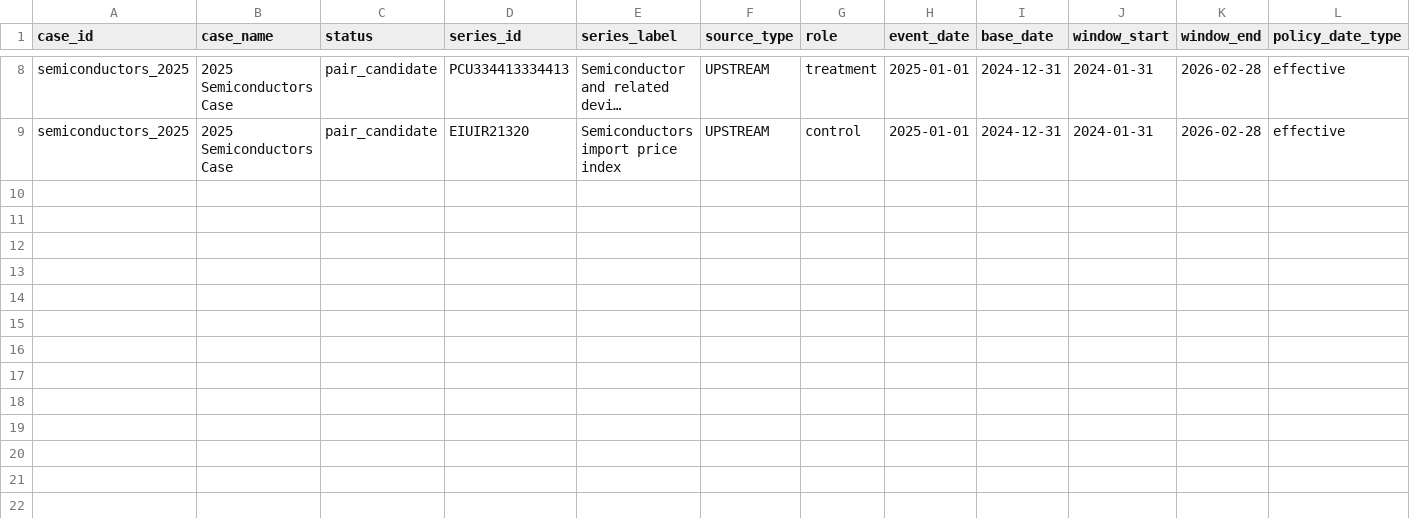
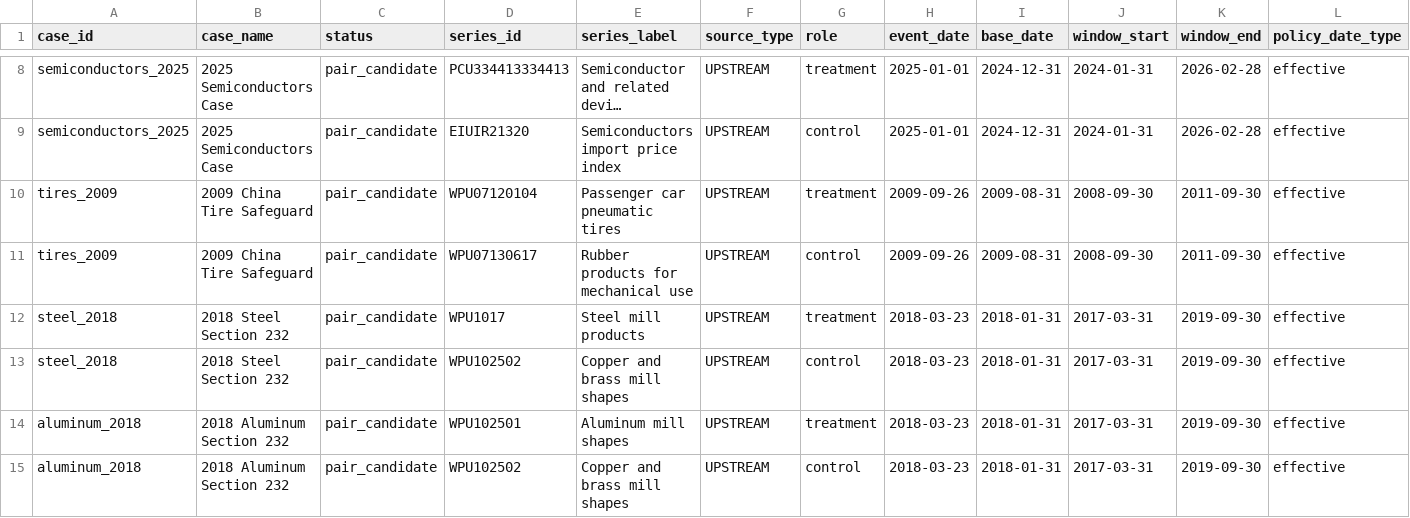
Before and after one commit to haydenstoltz/tariff-tracker, a CSV file: data/metadata/product_case_studies.csv, drawn as a sheet; only a part is shown, gaps mark what is left out; long unchanged cells end in …; rows hold the shown columns only; the diff names each change by its address in the sheet, - before the commit and + after, or states it on an @@ line.

```diff
--- a/data/metadata/product_case_studies.csv
+++ b/data/metadata/product_case_studies.csv
+row 10: tires_2009 | 2009 China Tire Safeguard | pair_candidate | WPU07120104 | Passenger car pneumatic tires | UPSTREAM | treatment | 2009-09-26 | 2009-08-31 | 2008-09-30 | 2011-09-30 | effective
+row 11: tires_2009 | 2009 China Tire Safeguard | pair_candidate | WPU07130617 | Rubber products for mechanical use | UPSTREAM | control | 2009-09-26 | 2009-08-31 | 2008-09-30 | 2011-09-30 | effective
+row 12: steel_2018 | 2018 Steel Section 232 | pair_candidate | WPU1017 | Steel mill products | UPSTREAM | treatment | 2018-03-23 | 2018-01-31 | 2017-03-31 | 2019-09-30 | effective
+row 13: steel_2018 | 2018 Steel Section 232 | pair_candidate | WPU102502 | Copper and brass mill shapes | UPSTREAM | control | 2018-03-23 | 2018-01-31 | 2017-03-31 | 2019-09-30 | effective
+row 14: aluminum_2018 | 2018 Aluminum Section 232 | pair_candidate | WPU102501 | Aluminum mill shapes | UPSTREAM | treatment | 2018-03-23 | 2018-01-31 | 2017-03-31 | 2019-09-30 | effective
+row 15: aluminum_2018 | 2018 Aluminum Section 232 | pair_candidate | WPU102502 | Copper and brass mill shapes | UPSTREAM | control | 2018-03-23 | 2018-01-31 | 2017-03-31 | 2019-09-30 | effective
```
Also changed, not shown: data/metadata/site_cases.csv, outputs/tables/final_case_summary_table.csv, 17 other files.
